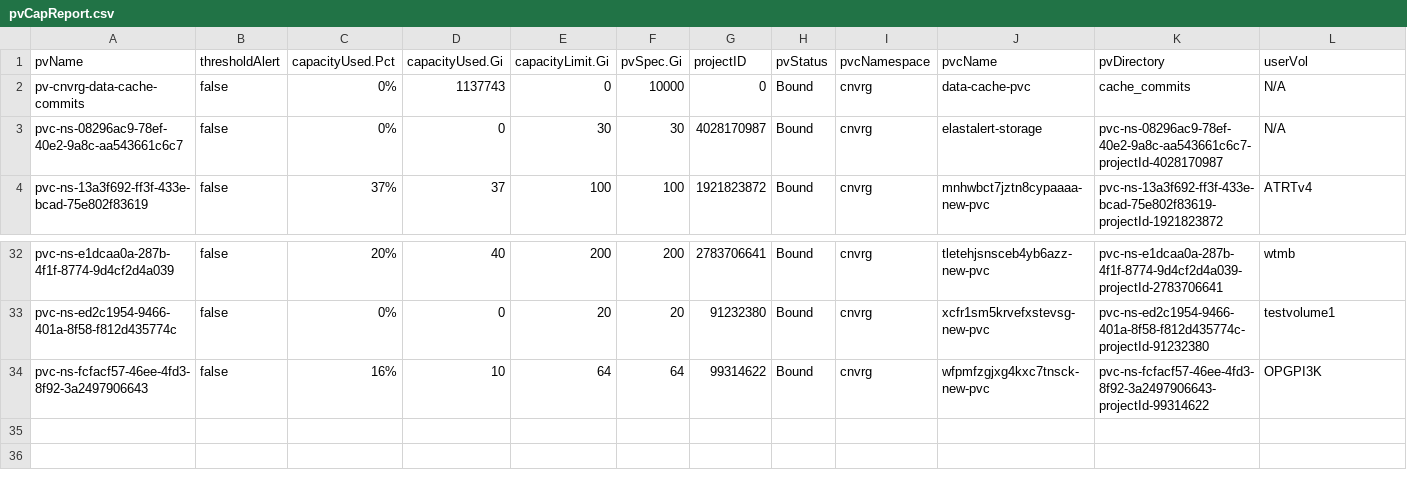
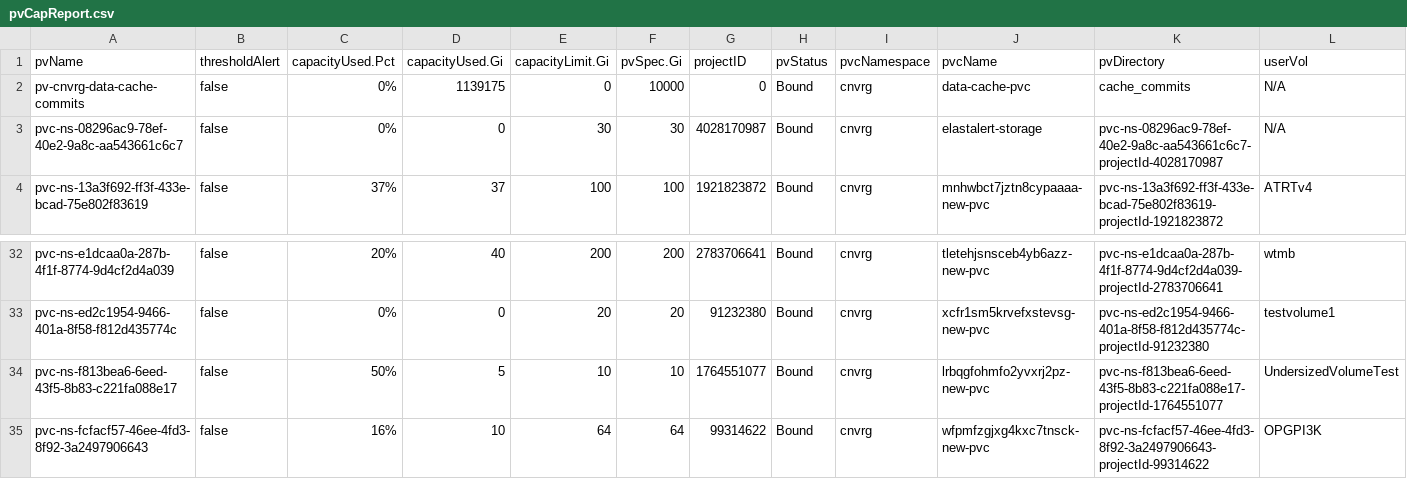
Before and after one commit to MarkIIISystems/rshiny-cnvrg-capacity-reporting, a CSV file: reports/pvCapReport.csv, drawn as a sheet; only a part is shown, gaps mark what is left out.

Commit message:
Update pvCapReport.csv

```diff
--- a/reports/pvCapReport.csv
+++ b/reports/pvCapReport.csv
@@ -1,3 +1,3 @@
 pvName,thresholdAlert,capacityUsed.Pct,capacityUsed.Gi,capacityLimit.Gi,pvSpec.Gi,projectID,pvStatus,pvcNamespace,pvcName,pvDirectory,userVol
-pv-cnvrg-data-cache-commits,false,0%,1137743,0,10000,0,Bound,cnvrg,data-cache-pvc,cache_commits,N/A
+pv-cnvrg-data-cache-commits,false,0%,1139175,0,10000,0,Bound,cnvrg,data-cache-pvc,cache_commits,N/A
 pvc-ns-08296ac9-78ef-40e2-9a8c-aa543661c6c7,false,0%,0,30,30,4028170987,Bound,cnvrg,elastalert-storage,pvc-ns-08296ac9-78ef-40e2-9a8c-aa543661c6c7-projectId-4028170987,N/A
@@ -33,2 +33,3 @@ pvc-ns-e1dcaa0a-287b-4f1f-8774-9d4cf2d4a039,false,20%,40,200,200,2783706641,Boun
 pvc-ns-ed2c1954-9466-401a-8f58-f812d435774c,false,0%,0,20,20,91232380,Bound,cnvrg,xcfr1sm5krvefxstevsg-new-pvc,pvc-ns-ed2c1954-9466-401a-8f58-f812d435774c-projectId-91232380,testvolume1
+pvc-ns-f813bea6-6eed-43f5-8b83-c221fa088e17,false,50%,5,10,10,1764551077,Bound,cnvrg,lrbqgfohmfo2yvxrj2pz-new-pvc,pvc-ns-f813bea6-6eed-43f5-8b83-c221fa088e17-projectId-1764551077,UndersizedVolumeTest
 pvc-ns-fcfacf57-46ee-4fd3-8f92-3a2497906643,false,16%,10,64,64,99314622,Bound,cnvrg,wfpmfzgjxg4kxc7tnsck-new-pvc,pvc-ns-fcfacf57-46ee-4fd3-8f92-3a2497906643-projectId-99314622,OPGPI3K
```
